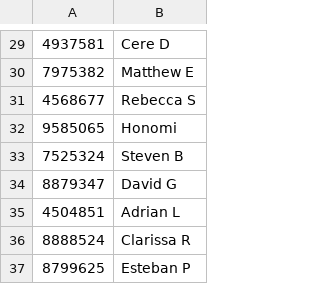
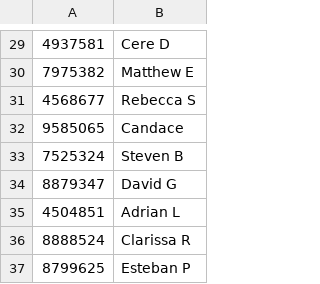
Before and after one commit to dvorit-manylabs/manydoors, a CSV file: ids.csv, drawn as a sheet; only a part is shown, gaps mark what is left out.

Commit message:
Update ids.csv

```diff
--- a/ids.csv
+++ b/ids.csv
@@ -31,3 +31,3 @@
 4568677, Rebecca S
-9585065, Honomi
+9585065, Candace
 7525324, Steven B
```
